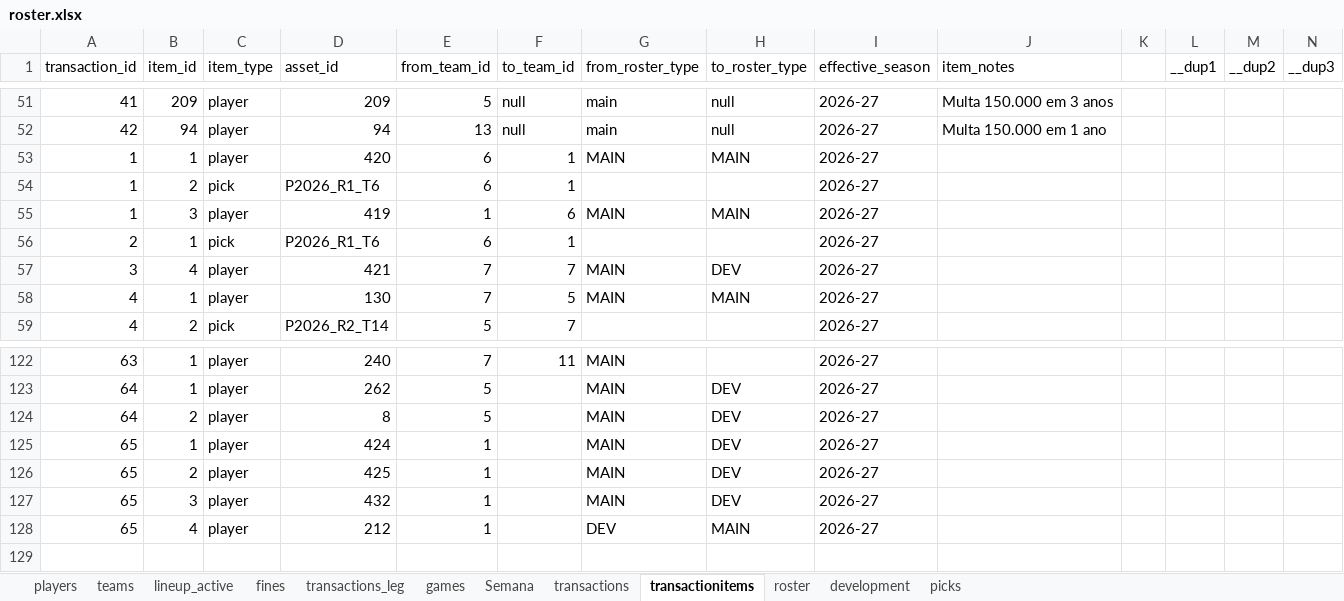
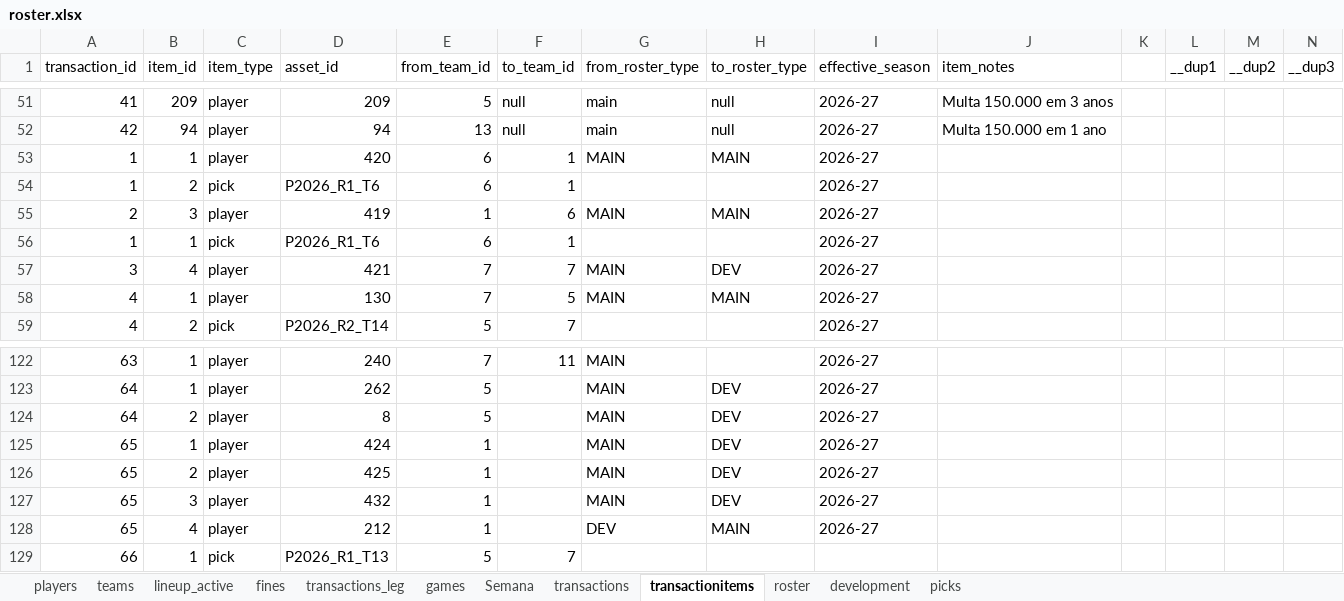
Before and after one commit to filipebrito23/Fantasy-unificado, an Excel workbook: roster.xlsx, sheet transactionitems, drawn as a sheet; only a part is shown, gaps mark what is left out; values as stored, in another font and other column widths than the file's, no borders; the diff names each change by its address in the sheet, - before the commit and + after, or states it on an @@ line.

```diff
--- a/roster.xlsx (sheet transactionitems)
+++ b/roster.xlsx (sheet transactionitems)
-A55 (transaction_id): 1
+A55 (transaction_id): 2
-A56 (transaction_id): 2
+A56 (transaction_id): 1
+row 129: 66 | 1 | pick | P2026_R1_T13 | 5 | 7
```
Also changed, not shown: sheet transactions, sheet picks, roster_vf.xlsx, 1 other file.
